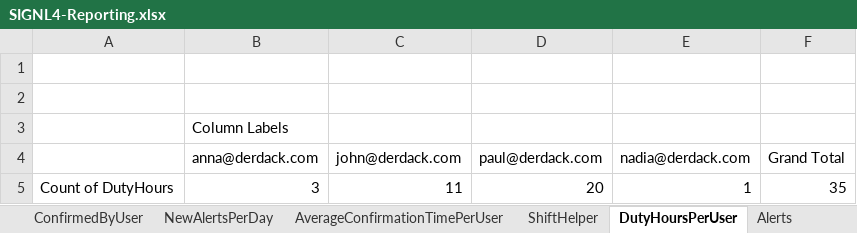
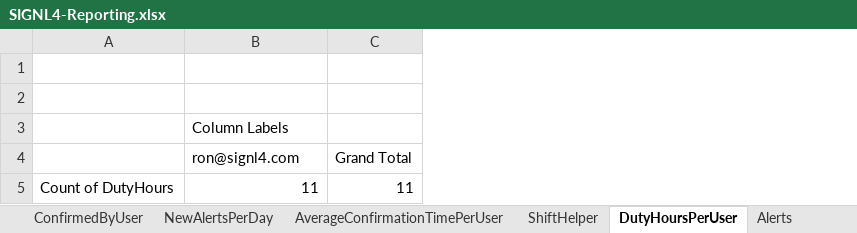
Before and after one commit to signl4/signl4-reporting, an Excel workbook: SIGNL4-Reporting.xlsx, sheet DutyHoursPerUser, drawn as a sheet; values as stored, in another font and other column widths than the file's, no borders; charts and pictures not drawn; removed rows and columns are numbered as before the commit, all else as after; the diff names each change by its address in the sheet, - before the commit and + after, or states it on an @@ line.

```diff
--- a/SIGNL4-Reporting.xlsx (sheet DutyHoursPerUser)
+++ b/SIGNL4-Reporting.xlsx (sheet DutyHoursPerUser)
-column B (anna@derdack.com), row 3: Column Labels; row 5: 3
-column D (paul@derdack.com), row 5: 20
-column E (nadia@derdack.com), row 5: 1
-B3 (ron@signl4.com): (empty)
+B3 (ron@signl4.com): Column Labels
-B4: john@derdack.com
+B4: ron@signl4.com
-C5 (Grand Total): 35
+C5 (Grand Total): 11
```
Also changed, not shown: sheet AlertAuditReport, sheet AlertHelper, sheet ShiftReport, sheet ShiftHelper, sheet AverageConfirmationTimePerUser, sheet NewAlertsPerDay, 3 more sheets, charts or pictures, 1 other file.
